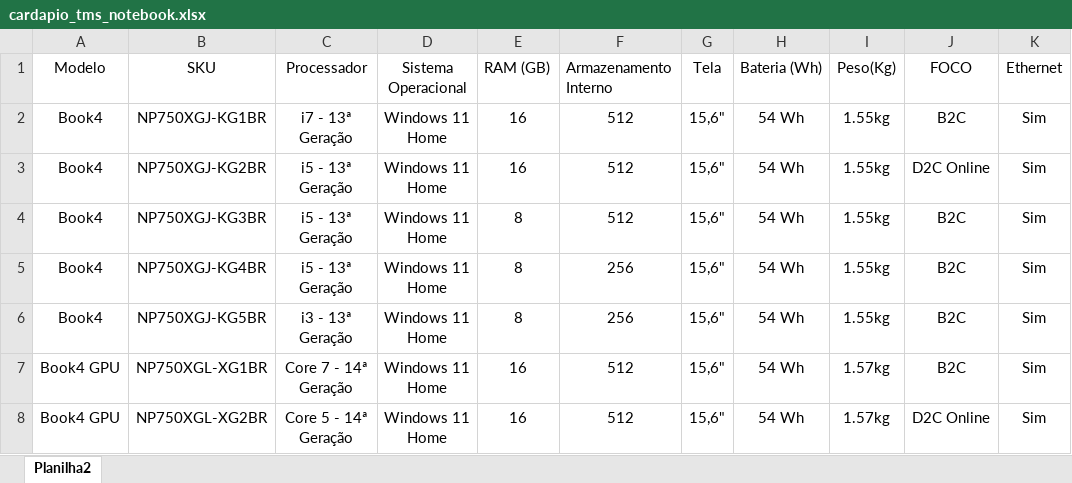
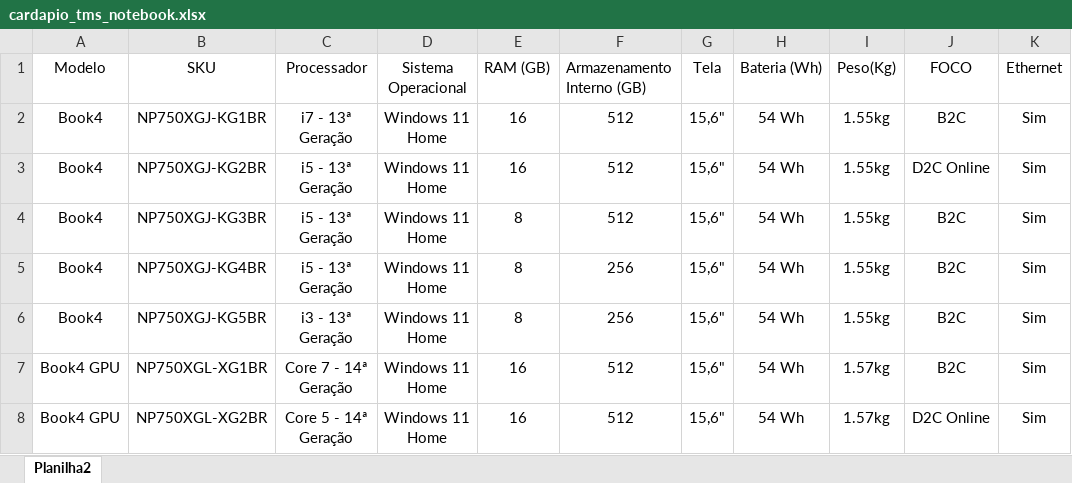
Before and after one commit to FelipeTMS/cardapioTMS, an Excel workbook: cardapio_tms_notebook.xlsx, sheet Planilha2, drawn as a sheet; only a part is shown; values as stored, in another font and other column widths than the file's, no borders; the diff names each change by its address in the sheet, - before the commit and + after, or states it on an @@ line.

```diff
--- a/cardapio_tms_notebook.xlsx (sheet Planilha2)
+++ b/cardapio_tms_notebook.xlsx (sheet Planilha2)
-F1: Armazenamento Interno
+F1: Armazenamento Interno (GB)
```
Also changed, not shown: 1 other file.
